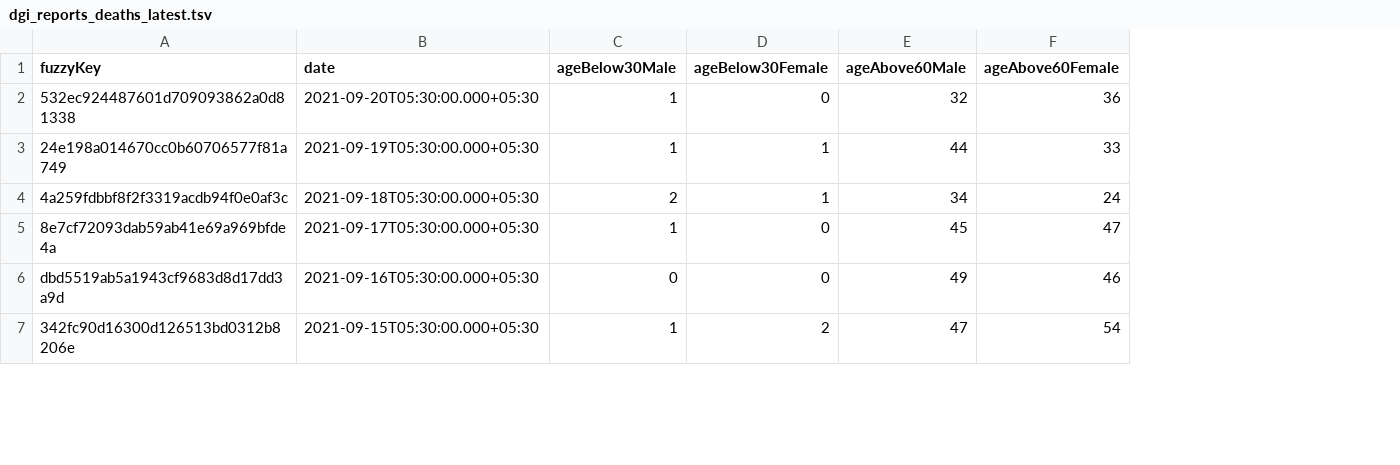
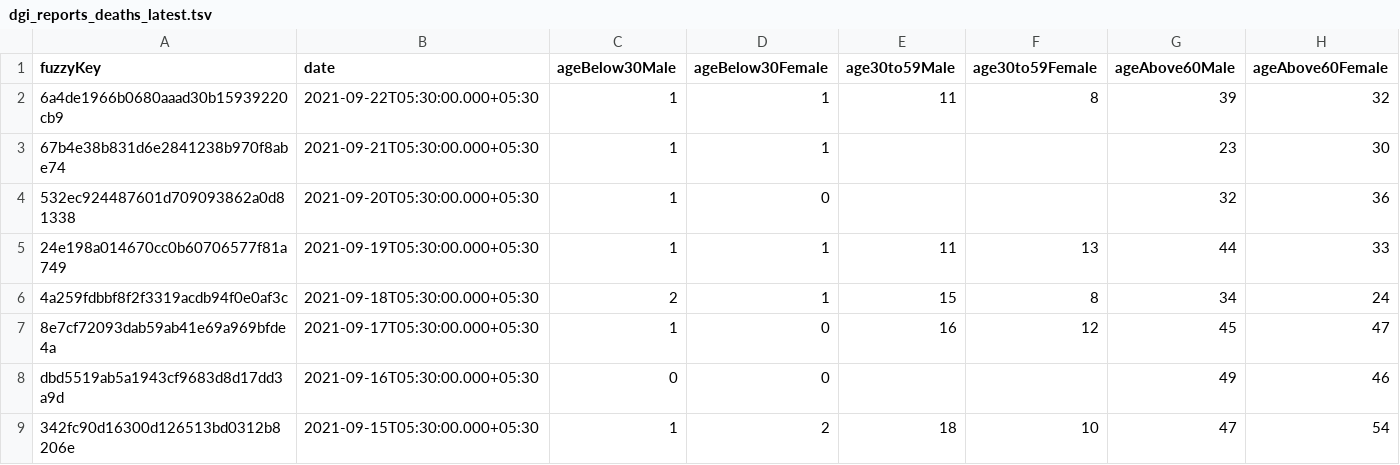
Before and after one commit to kaveenr/covid19-memorial-lk-data, a TSV file: data/dgi_reports_deaths_latest.tsv, drawn as a sheet; only a part is shown; addresses are those after the commit; the diff names each change by its address in the sheet, - before the commit and + after, or states it on an @@ line.

```diff
--- a/data/dgi_reports_deaths_latest.tsv
+++ b/data/dgi_reports_deaths_latest.tsv
+column E (age30to59Male), rows 5-9: 11 | 15 | 16 |  | 18
+column F (age30to59Female), rows 5-9: 13 | 8 | 12 |  | 10
+row 2: 6a4de1966b0680aaad30b15939220cb9 | 2021-09-22T05:30:00.000+05:30 | 1 | 1 | 11 | 8 | 39 | 32
+row 3: 67b4e38b831d6e2841238b970f8abe74 | 2021-09-21T05:30:00.000+05:30 | 1 | 1 |  |  | 23 | 30
```
Also changed, not shown: 2 other files.
